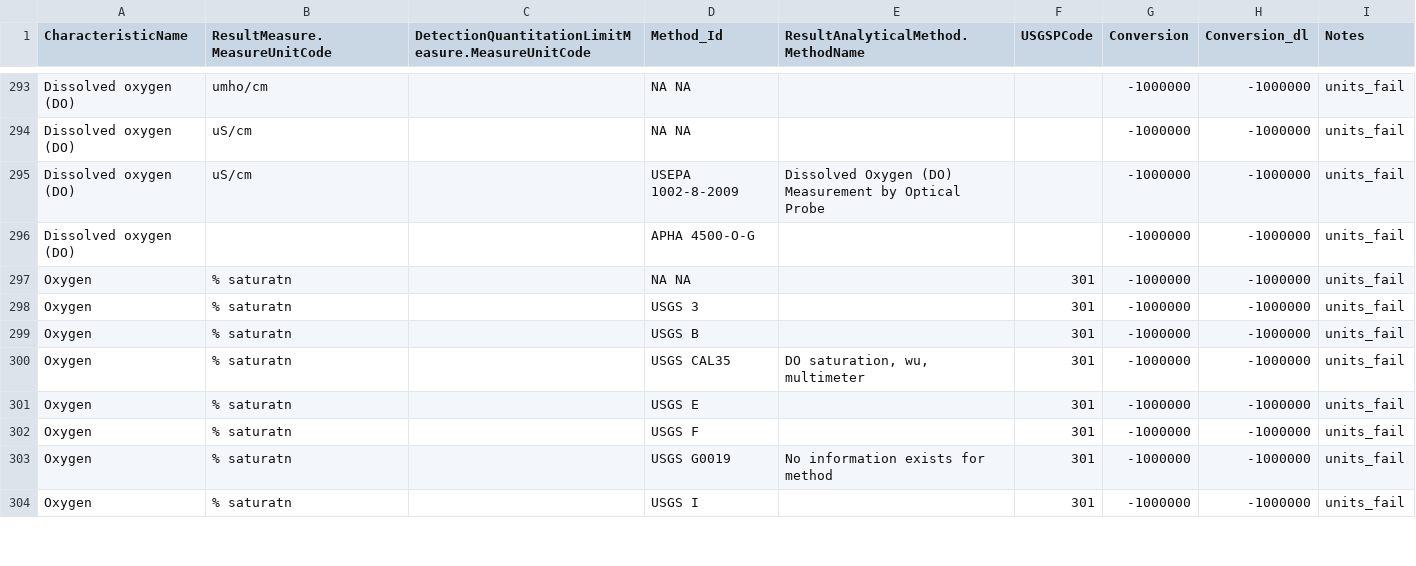
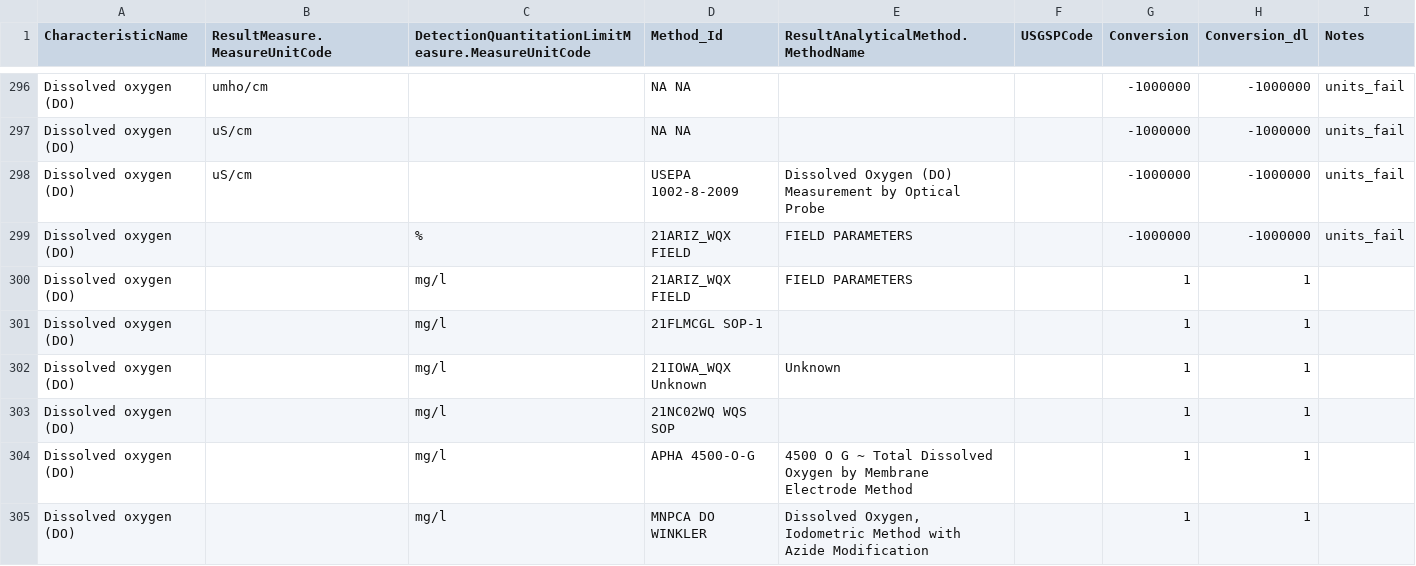
Before and after one commit to cont-limno/lagos_database, a CSV file: conversion_files/DO_Methods_Conversion.csv, drawn as a sheet; only a part is shown, gaps mark what is left out; the shorter side is filled out with more unchanged rows; the diff covers the shown part only.

```diff
--- a/conversion_files/DO_Methods_Conversion.csv
+++ b/conversion_files/DO_Methods_Conversion.csv
@@ -295 +298,8 @@ Dissolved oxygen (DO),uS/cm,,NA NA,,,-1000000,-1000000,units_fail
 Dissolved oxygen (DO),uS/cm,,USEPA 1002-8-2009,Dissolved Oxygen (DO) Measurement by Optical Probe,,-1000000,-1000000,units_fail
+Dissolved oxygen (DO),,%,21ARIZ_WQX FIELD,FIELD PARAMETERS,,-1000000,-1000000,units_fail
+Dissolved oxygen (DO),,mg/l,21ARIZ_WQX FIELD,FIELD PARAMETERS,,1,1,
+Dissolved oxygen (DO),,mg/l,21FLMCGL SOP-1,,,1,1,
+Dissolved oxygen (DO),,mg/l,21IOWA_WQX Unknown,Unknown,,1,1,
+Dissolved oxygen (DO),,mg/l,21NC02WQ WQS SOP,,,1,1,
+Dissolved oxygen (DO),,mg/l,APHA 4500-O-G,4500 O G ~ Total Dissolved Oxygen by Membrane Electrode Method,,1,1,
+Dissolved oxygen (DO),,mg/l,MNPCA DO WINKLER,"Dissolved Oxygen, Iodometric Method with Azide Modification",,1,1,
```
Also changed, not shown: 16 added rows elsewhere in this file, conversion_files/Chloride_Methods_Conversion.csv, 1 other file.
